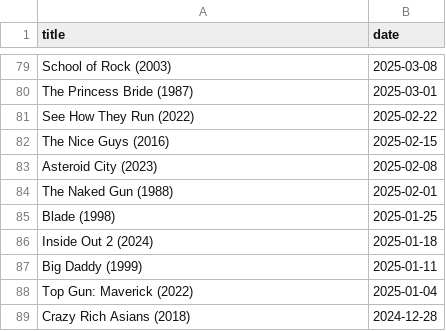
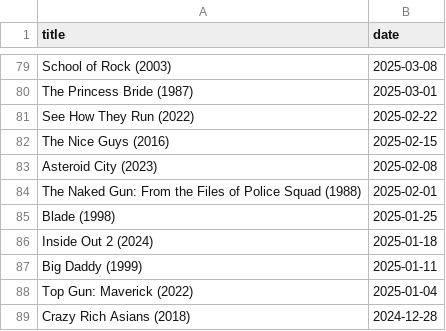
Before and after one commit to febog/mushu-movies, a CSV file: _data/movies.csv, drawn as a sheet; only a part is shown, gaps mark what is left out.

Commit message:
Fix movie title

```diff
--- a/_data/movies.csv
+++ b/_data/movies.csv
@@ -83,3 +83,3 @@ The Nice Guys (2016),2025-02-15
 Asteroid City (2023),2025-02-08
-The Naked Gun (1988),2025-02-01
+The Naked Gun: From the Files of Police Squad (1988),2025-02-01
 Blade (1998),2025-01-25
```
